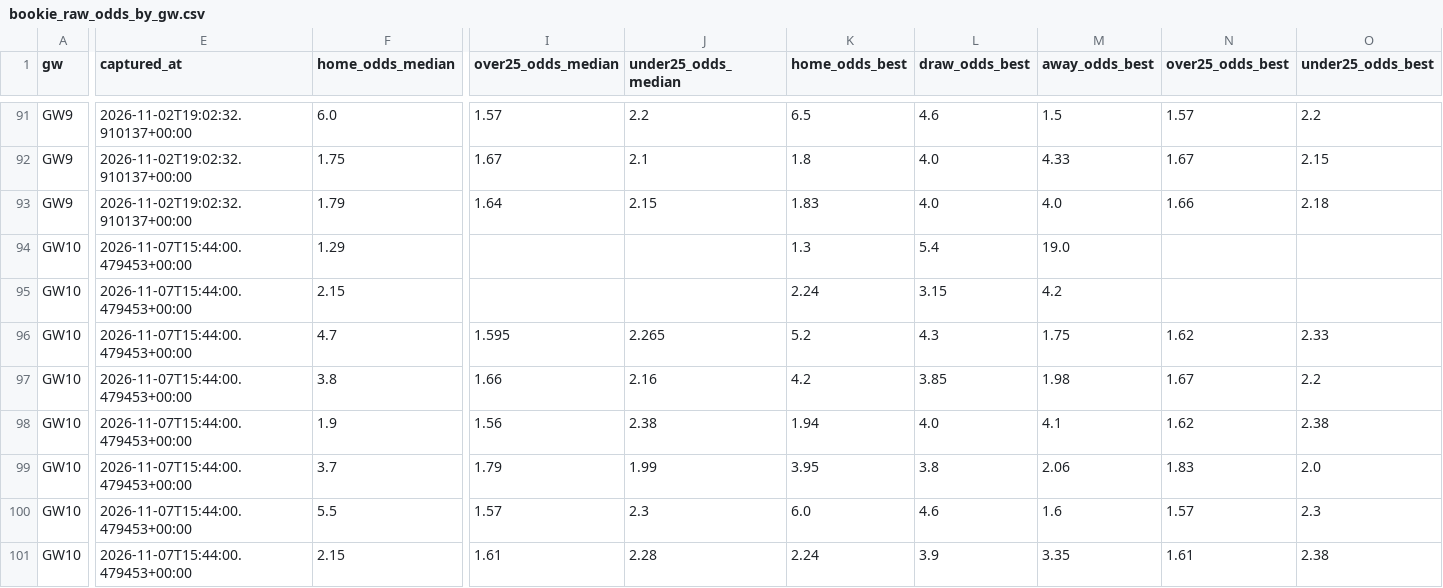
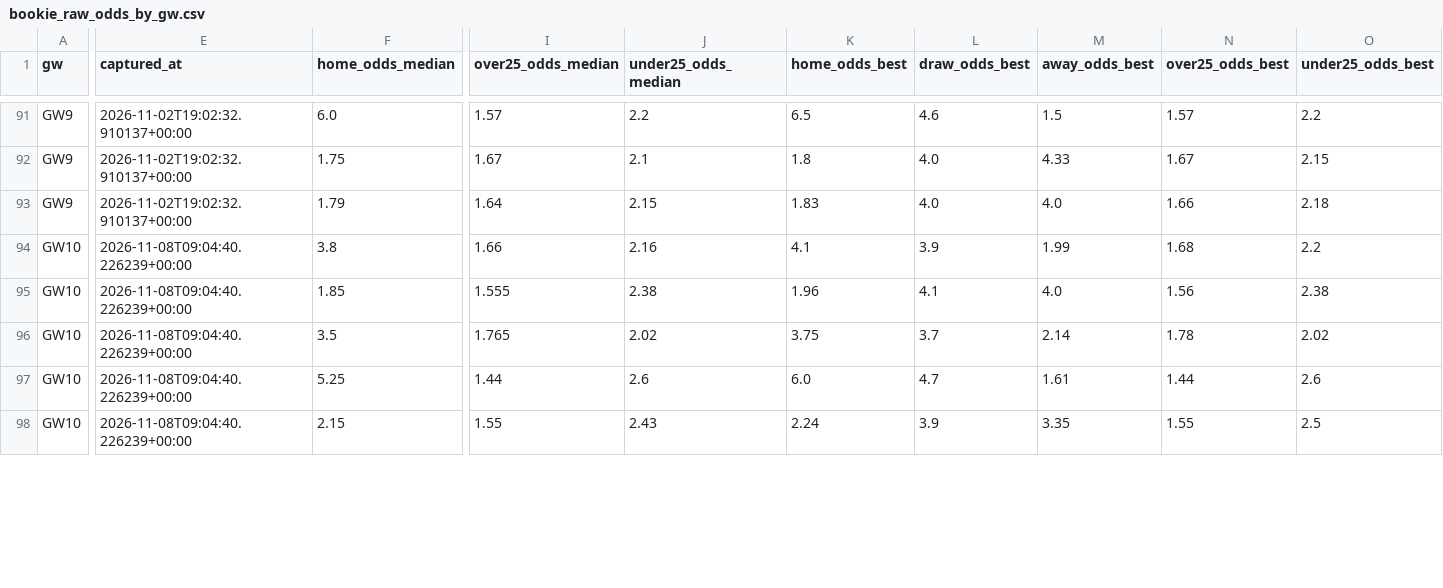
Before and after one commit to jackmaher08/FiveStat, a CSV file: data/tables/bookie_raw_odds_by_gw.csv, drawn as a sheet; only a part is shown, gaps mark what is left out; removed rows and columns are numbered as before the commit, all else as after; rows hold the shown columns only; the diff covers the shown part only; the diff names each change by its address in the sheet, - before the commit and + after, or states it on an @@ line.

```diff
--- a/data/tables/bookie_raw_odds_by_gw.csv
+++ b/data/tables/bookie_raw_odds_by_gw.csv
-row 94: GW10 | 2026-11-07T15:44:00.479453+00:00 | 1.29 |  |  | 1.3 | 5.4 | 19.0
-row 95: GW10 | 2026-11-07T15:44:00.479453+00:00 | 2.15 |  |  | 2.24 | 3.15 | 4.2
-row 96: GW10 | 2026-11-07T15:44:00.479453+00:00 | 4.7 | 1.595 | 2.265 | 5.2 | 4.3 | 1.75 | 1.62 | 2.33
-E94:E95 (captured_at): 2026-11-07T15:44:00.479453+00:00
+E94:E95 (captured_at): 2026-11-08T09:04:40.226239+00:00
-K94 (home_odds_best): 4.2
+K94 (home_odds_best): 4.1
-L94 (draw_odds_best): 3.85
+L94 (draw_odds_best): 3.9
-M94 (away_odds_best): 1.98
+M94 (away_odds_best): 1.99
-N94 (over25_odds_best): 1.67
+N94 (over25_odds_best): 1.68
-F95 (home_odds_median): 1.9
+F95 (home_odds_median): 1.85
-I95 (over25_odds_median): 1.56
+I95 (over25_odds_median): 1.555
-K95 (home_odds_best): 1.94
+K95 (home_odds_best): 1.96
-L95 (draw_odds_best): 4.0
+L95 (draw_odds_best): 4.1
-M95 (away_odds_best): 4.1
+M95 (away_odds_best): 4.0
-N95 (over25_odds_best): 1.62
+N95 (over25_odds_best): 1.56
-row 99: GW10 | 2026-11-07T15:44:00.479453+00:00 | 3.7 | 1.79 | 1.99 | 3.95 | 3.8 | 2.06 | 1.83 | 2.0
+row 96: GW10 | 2026-11-08T09:04:40.226239+00:00 | 3.5 | 1.765 | 2.02 | 3.75 | 3.7 | 2.14 | 1.78 | 2.02
-E97:E98 (captured_at): 2026-11-07T15:44:00.479453+00:00
+E97:E98 (captured_at): 2026-11-08T09:04:40.226239+00:00
-F97 (home_odds_median): 5.5
+F97 (home_odds_median): 5.25
-I97 (over25_odds_median): 1.57
+I97 (over25_odds_median): 1.44
-J97 (under25_odds_median): 2.3
+J97 (under25_odds_median): 2.6
-L97 (draw_odds_best): 4.6
+L97 (draw_odds_best): 4.7
-M97 (away_odds_best): 1.6
+M97 (away_odds_best): 1.61
-N97 (over25_odds_best): 1.57
+N97 (over25_odds_best): 1.44
-O97 (under25_odds_best): 2.3
+O97 (under25_odds_best): 2.6
-I98 (over25_odds_median): 1.61
+I98 (over25_odds_median): 1.55
-J98 (under25_odds_median): 2.28
+J98 (under25_odds_median): 2.43
-N98 (over25_odds_best): 1.61
+N98 (over25_odds_best): 1.55
-O98 (under25_odds_best): 2.38
+O98 (under25_odds_best): 2.5
```
Also changed, not shown: 49 edited cells elsewhere in this file, data/exports/fpl/captaincy_rankings.csv, data/exports/fpl/player_fixture_projections.csv, 17 other files.
